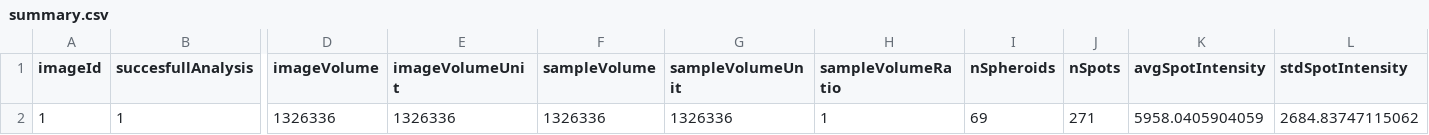
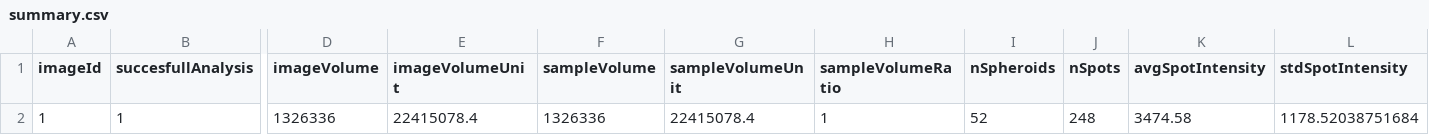
Before and after one commit to mbarbie1/ellipsoids-analysis-paper, a CSV file: v1.1/output/default/tables/summary.csv, drawn as a sheet; only a part is shown, gaps mark what is left out; removed rows and columns are numbered as before the commit, all else as after; rows hold the shown columns only; the diff names each change by its address in the sheet, - before the commit and + after, or states it on an @@ line.

```diff
--- a/v1.1/output/default/tables/summary.csv
+++ b/v1.1/output/default/tables/summary.csv
-row 2: 1 | 1 | 1326336 | 1326336 | 1326336 | 1326336 | 1 | 69 | 271 | 5958.0405904059 | 2684.83747115062
+row 2: 1 | 1 | 1326336 | 22415078.4 | 1326336 | 22415078.4 | 1 | 52 | 248 | 3474.58 | 1178.52038751684
```
Also changed, not shown: v1.1/output/default/tables/msrSpots.csv, 13 other files.
